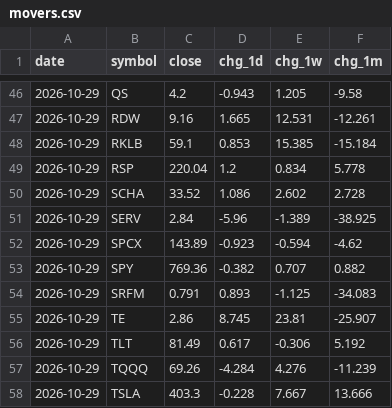
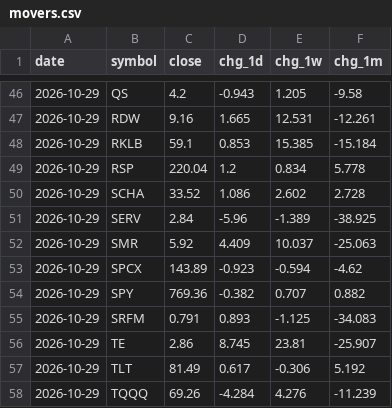
Before and after one commit to dmartindem/portfolio-automation, a CSV file: data/movers.csv, drawn as a sheet; only a part is shown, gaps mark what is left out; the shorter side is filled out with more unchanged rows; the diff names each change by its address in the sheet, - before the commit and + after, or states it on an @@ line.

```diff
--- a/data/movers.csv
+++ b/data/movers.csv
+row 52: 2026-10-29 | SMR | 5.92 | 4.409 | 10.037 | -25.063
```
Also changed, not shown: data/concentration.csv, data/prices.csv, 1 other file.
